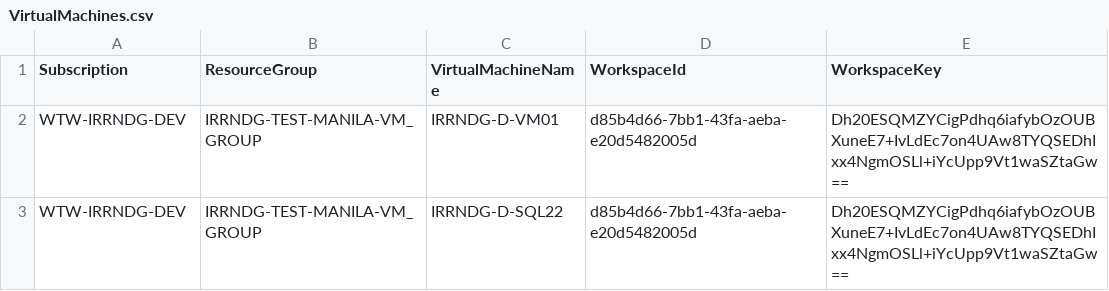
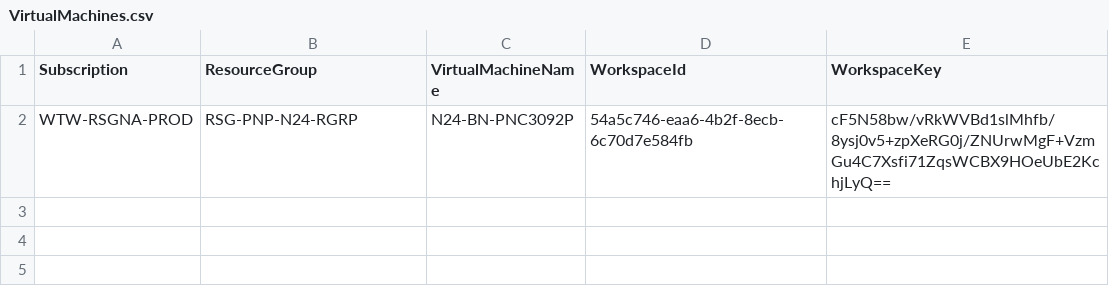
Before and after one commit to cartmander/server-monitoring-automation-v2, a CSV file: csv/VirtualMachines.csv, drawn as a sheet; removed rows and columns are numbered as before the commit, all else as after; the diff names each change by its address in the sheet, - before the commit and + after, or states it on an @@ line.

Commit message:
Updated VirtualMachines.csv

```diff
--- a/csv/VirtualMachines.csv
+++ b/csv/VirtualMachines.csv
-row 2: WTW-IRRNDG-DEV | IRRNDG-TEST-MANILA-VM_GROUP | IRRNDG-D-VM01 | d85b4d66-7bb1-43fa-aeba-e20d5482005d | Dh20ESQMZYCigPdhq6iafybOzOUBXuneE7+IvLdEc7on4UAw8TYQSEDhIxx4NgmOSLl+iYcUpp9Vt1waSZtaGw==
-row 3: WTW-IRRNDG-DEV | IRRNDG-TEST-MANILA-VM_GROUP | IRRNDG-D-SQL22 | d85b4d66-7bb1-43fa-aeba-e20d5482005d | Dh20ESQMZYCigPdhq6iafybOzOUBXuneE7+IvLdEc7on4UAw8TYQSEDhIxx4NgmOSLl+iYcUpp9Vt1waSZtaGw==
+row 2: WTW-RSGNA-PROD | RSG-PNP-N24-RGRP | N24-BN-PNC3092P | 54a5c746-eaa6-4b2f-8ecb-6c70d7e584fb | cF5N58bw/vRkWVBd1slMhfb/8ysj0v5+zpXeRG0j/ZNUrwMgF+VzmGu4C7Xsfi71ZqsWCBX9HOeUbE2KchjLyQ==
```
